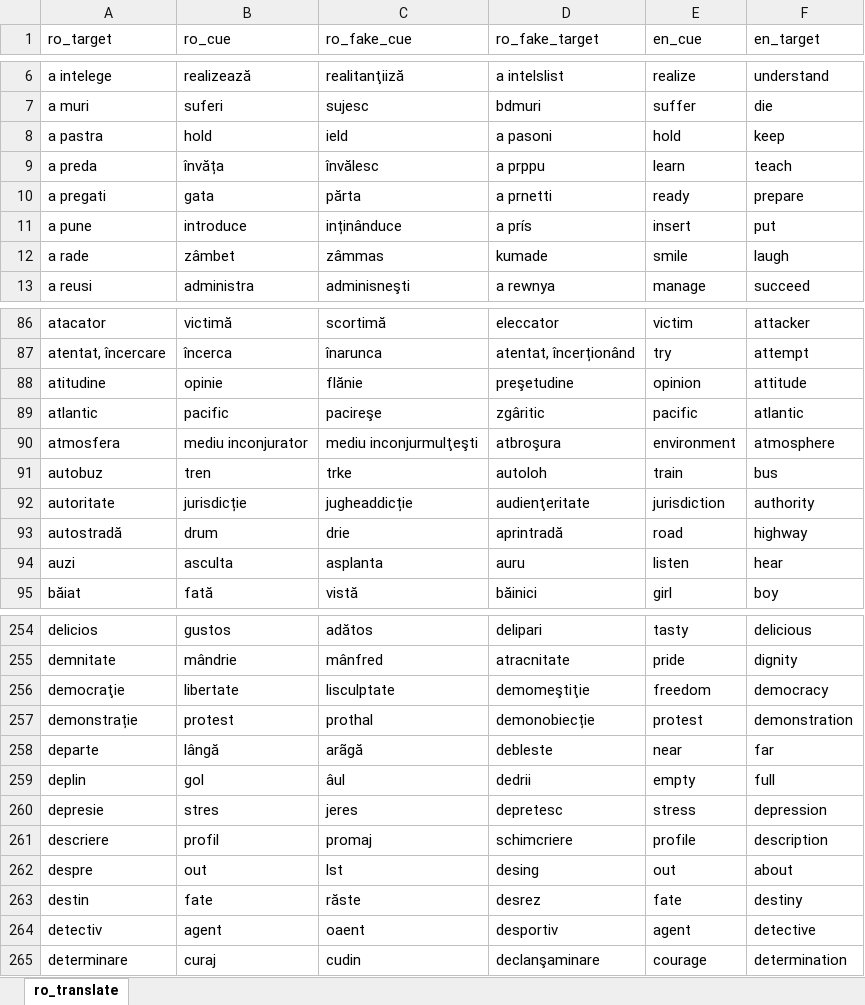
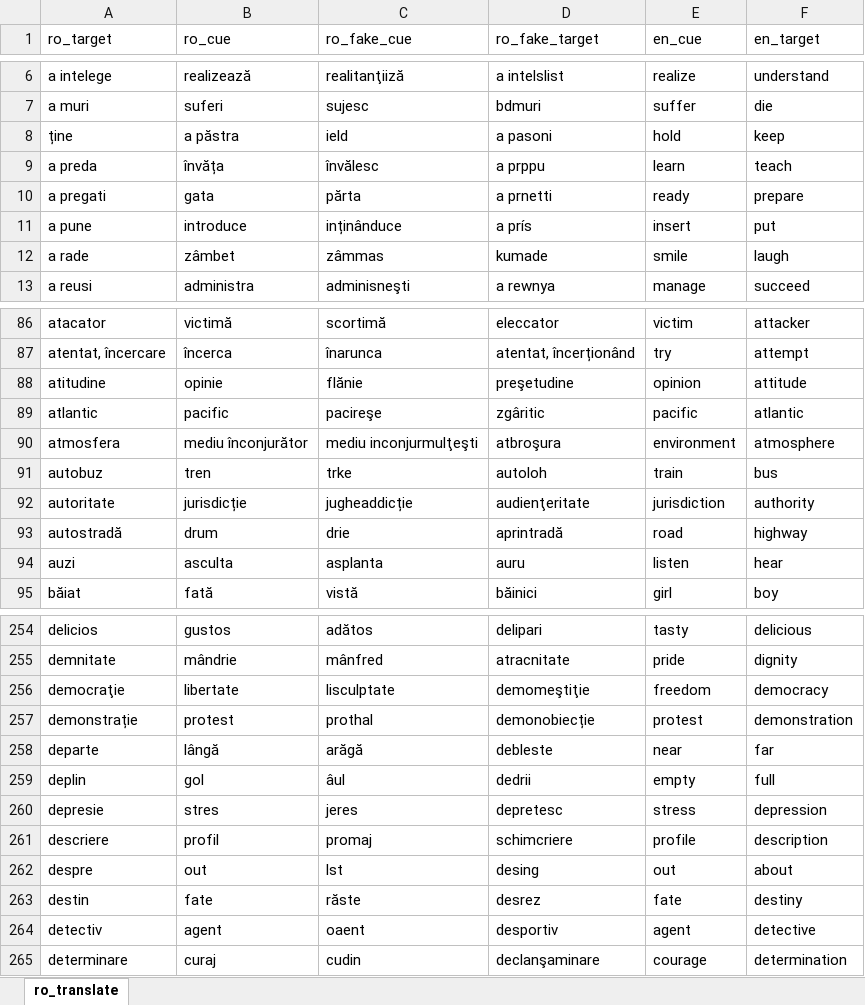
Before and after one commit to SemanticPriming/SPAML, an Excel workbook: 03_Materials/finalize_stimuli/ro/ro_translate.xlsx, sheet ro_translate, drawn as a sheet; only a part is shown, gaps mark what is left out; values as stored, in another font and other column widths than the file's, no cell formats; charts and pictures not drawn; the diff names each change by its address in the sheet, - before the commit and + after, or states it on an @@ line.

```diff
--- a/03_Materials/finalize_stimuli/ro/ro_translate.xlsx (sheet ro_translate)
+++ b/03_Materials/finalize_stimuli/ro/ro_translate.xlsx (sheet ro_translate)
-A8 (ro_target): a pastra
+A8 (ro_target): ține
-B8 (ro_cue): hold
+B8 (ro_cue): a păstra
-B90 (ro_cue): mediu inconjurator
+B90 (ro_cue): mediu înconjurător
-C258 (ro_fake_cue): arãgă
+C258 (ro_fake_cue): arăgă
```
Also changed, not shown: cell formats, charts or pictures, 5 other files.
